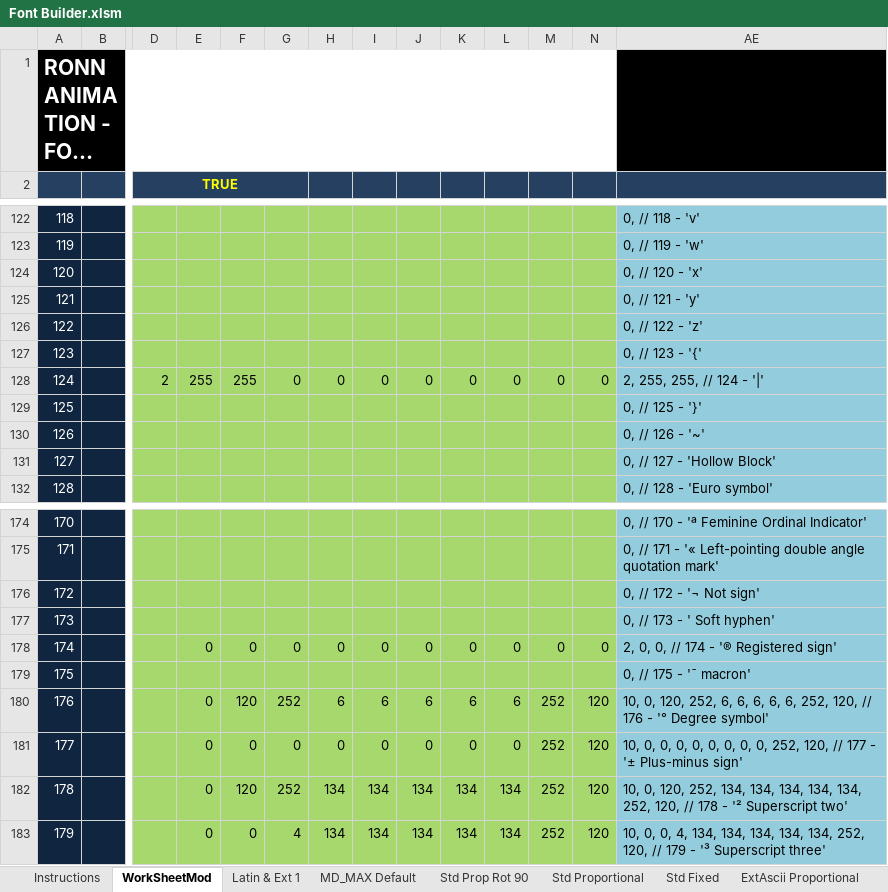
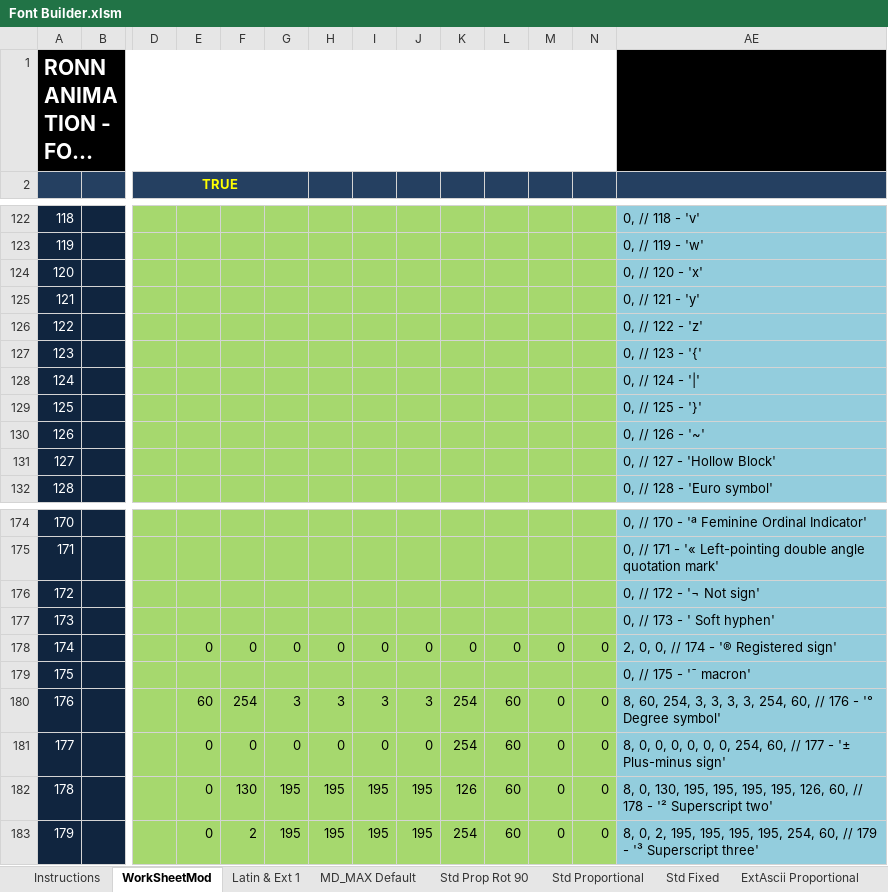
Before and after one commit to faritputrainsan/test-program, an Excel workbook: runingtext/Arduino_HUB08_Matrix_Led-main/Arduino_HUB08_Matrix_Led-main/Tool/Font Builder.xlsm, sheet WorkSheetMod, drawn as a sheet; only a part is shown, gaps mark what is left out; long unchanged cells end in …; values as stored, in another font and other column widths than the file's, no borders; charts and pictures and conditional formats not drawn; the diff covers the shown part only; the diff names each change by its address in the sheet, - before the commit and + after, or states it on an @@ line.

```diff
--- a/runingtext/Arduino_HUB08_Matrix_Led-main/Arduino_HUB08_Matrix_Led-main/Tool/Font Builder.xlsm (sheet WorkSheetMod)
+++ b/runingtext/Arduino_HUB08_Matrix_Led-main/Arduino_HUB08_Matrix_Led-main/Tool/Font Builder.xlsm (sheet WorkSheetMod)
-D128 (TRUE): 2
+D128 (TRUE): (empty)
-E128: 255
+E128: (empty)
-F128: 255
+F128: (empty)
-G128: 0
+G128: (empty)
-H128: 0
+H128: (empty)
-I128: 0
+I128: (empty)
-J128: 0
+J128: (empty)
-K128: 0
+K128: (empty)
-L128: 0
+L128: (empty)
-M128: 0
+M128: (empty)
-N128: 0
+N128: (empty)
-AE128: 2, 255, 255, // 124 - '|'
+AE128: 0, // 124 - '|'
-E180: 0
+E180: 60
-F180: 120
+F180: 254
-G180: 252
+G180: 3
-H180: 6
+H180: 3
-I180: 6
+I180: 3
-J180: 6
+J180: 3
-K180: 6
+K180: 254
-L180: 6
+L180: 60
-M180:M183: 252
+M180:M183: 0
-N180:N183: 120
+N180:N183: 0
-AE180: 10, 0, 120, 252, 6, 6, 6, 6, 6, 252, 120, // 176…
+AE180: 8, 60, 254, 3, 3, 3, 3, 254, 60, // 176…
-K181: 0
+K181: 254
-L181: 0
+L181: 60
-AE181: 10, 0, 0, 0, 0, 0, 0, 0, 0, 252, 120, // 177…
+AE181: 8, 0, 0, 0, 0, 0, 0, 254, 60, // 177…
-F182: 120
+F182: 130
-G182: 252
+G182: 195
-H182:H183: 134
+H182:H183: 195
-I182:I183: 134
+I182:I183: 195
-J182:J183: 134
+J182:J183: 195
-K182: 134
+K182: 126
-L182:L183: 134
+L182:L183: 60
-AE182: 10, 0, 120, 252, 134, 134, 134, 134, 134, 252, 120, // 178…
+AE182: 8, 0, 130, 195, 195, 195, 195, 126, 60, // 178…
-F183: 0
+F183: 2
-G183: 4
+G183: 195
-K183: 134
+K183: 254
-AE183: 10, 0, 0, 4, 134, 134, 134, 134, 134, 252, 120, // 179…
+AE183: 8, 0, 2, 195, 195, 195, 195, 254, 60, // 179…
```
Also changed, not shown: 473 edited cells elsewhere in this sheet, hidden cells, 8 other files.
